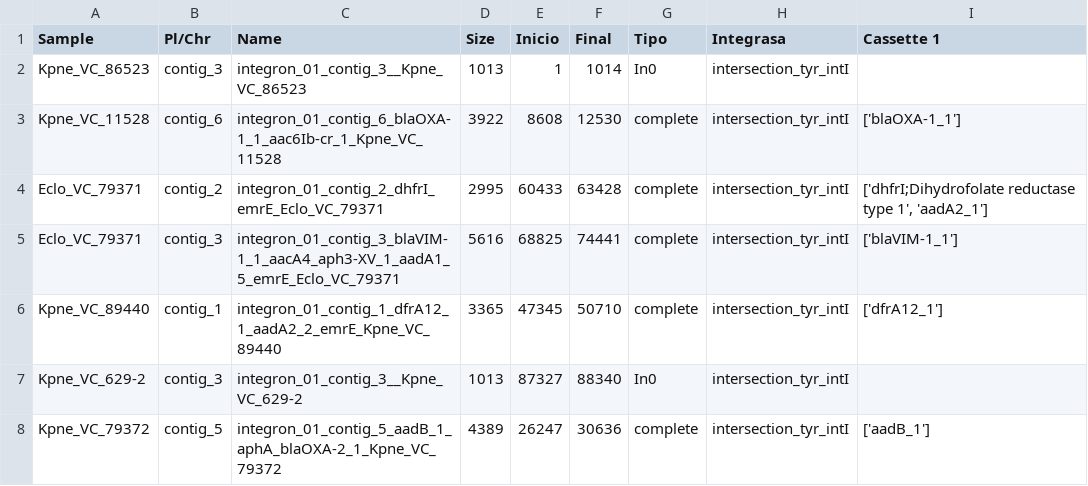
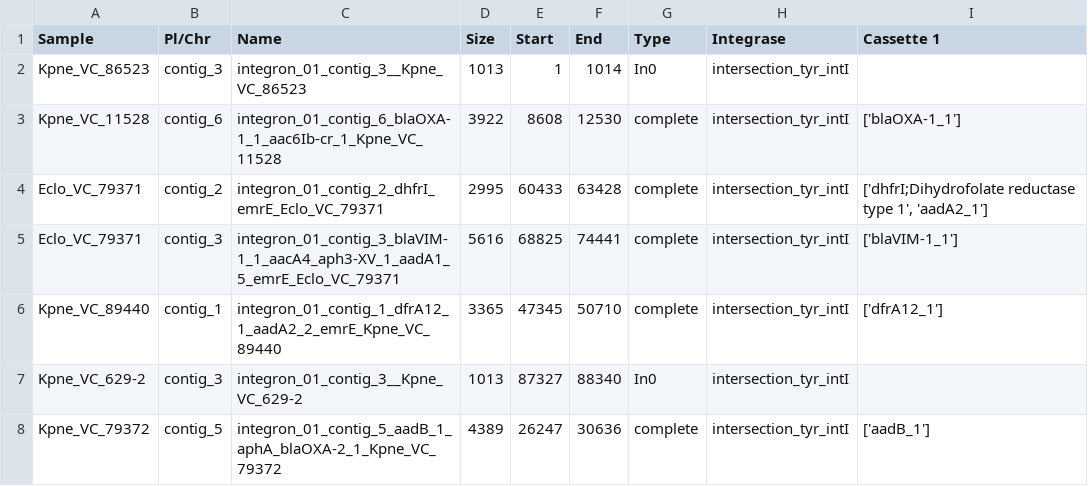
Before and after one commit to Aluminio-visto/Aluminion, a CSV file: examples/integron_summary.csv, drawn as a sheet; only a part is shown; the diff names each change by its address in the sheet, - before the commit and + after, or states it on an @@ line.

```diff
--- a/examples/integron_summary.csv
+++ b/examples/integron_summary.csv
-E1: Inicio
+E1: Start
-F1: Final
+F1: End
-G1: Tipo
+G1: Type
-H1: Integrasa
+H1: Integrase
```
Also changed, not shown: examples/copla_modif.csv, examples/mlst_modif.csv, 36 other files.
